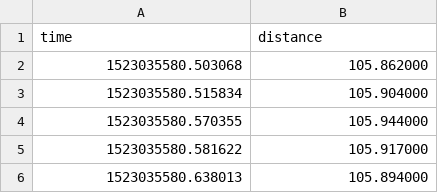
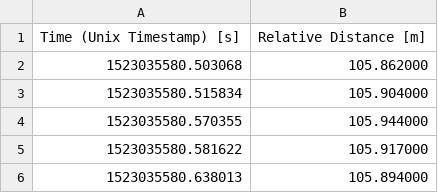
Before and after one commit to thebricklayer/Senior_Projects_Data, a CSV file: track_big_1_1.csv, drawn as a sheet; only a part is shown.

```diff
--- a/track_big_1_1.csv
+++ b/track_big_1_1.csv
@@ -1,2 +1,2 @@
-time,distance
+Time (Unix Timestamp) [s],Relative Distance [m]
 1523035580.503068,105.862000
```
Also changed, not shown: centroid.csv, 2 other files.
